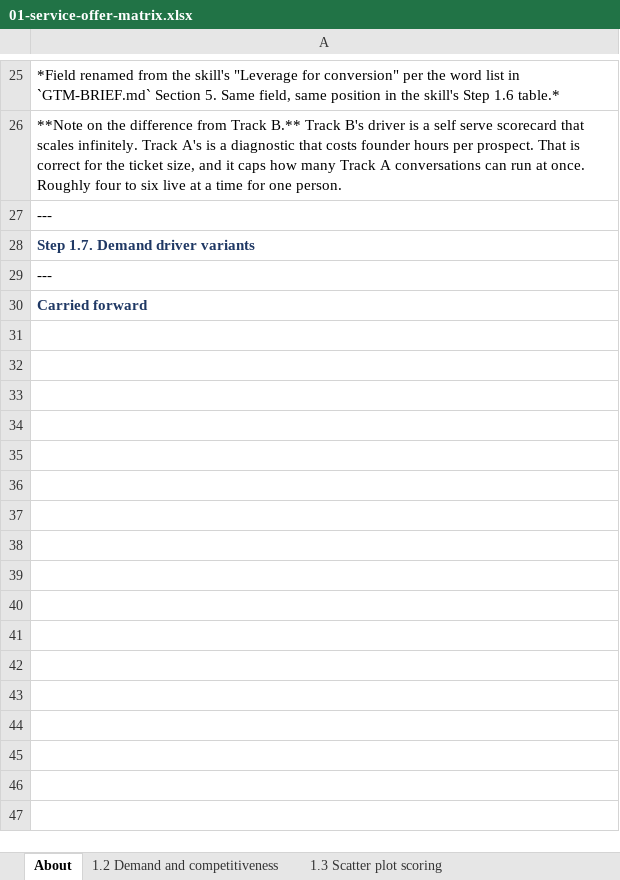
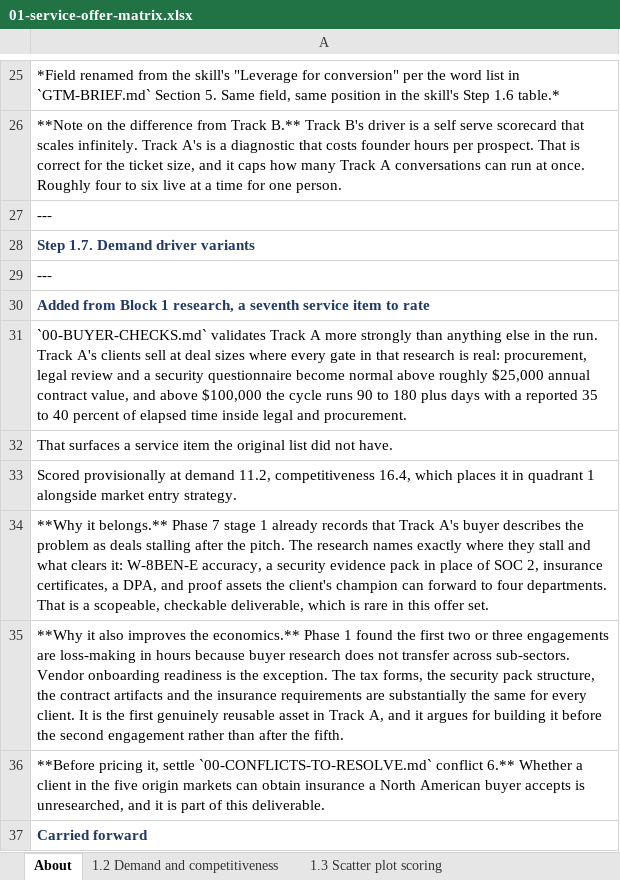
Before and after one commit to Fit137/ArabTechExportGTMBuild, an Excel workbook: deliverables/exports/track-a/01-service-offer-matrix.xlsx, sheet About, drawn as a sheet; only a part is shown, gaps mark what is left out; values as stored, in another font and other column widths than the file's, no borders; the diff names each change by its address in the sheet, - before the commit and + after, or states it on an @@ line.

```diff
--- a/deliverables/exports/track-a/01-service-offer-matrix.xlsx (sheet About)
+++ b/deliverables/exports/track-a/01-service-offer-matrix.xlsx (sheet About)
+row 30: Added from Block 1 research, a seventh service item to rate
+row 31: `00-BUYER-CHECKS.md` validates Track A more strongly than anything else in the run. Track A's clients sell at deal sizes where every gate in that research is real: procurement, legal review and a security questionnaire become normal above roughly $25,000 annual contract value, and above $100,000 the cycle runs 90 to 180 plus days with a reported 35 to 40 percent of elapsed time inside legal and procurement.
+row 32: That surfaces a service item the original list did not have.
+row 33: Scored provisionally at demand 11.2, competitiveness 16.4, which places it in quadrant 1 alongside market entry strategy.
+row 34: **Why it belongs.** Phase 7 stage 1 already records that Track A's buyer describes the problem as deals stalling after the pitch. The research names exactly where they stall and what clears it: W-8BEN-E accuracy, a security evidence pack in place of SOC 2, insurance certificates, a DPA, and proof assets the client's champion can forward to four departments. That is a scopeable, checkable deliverable, which is rare in this offer set.
+row 35: **Why it also improves the economics.** Phase 1 found the first two or three engagements are loss-making in hours because buyer research does not transfer across sub-sectors. Vendor onboarding readiness is the exception. The tax forms, the security pack structure, the contract artifacts and the insurance requirements are substantially the same for every client. It is the first genuinely reusable asset in Track A, and it argues for building it before the second engagement rather than after the fifth.
+row 36: **Before pricing it, settle `00-CONFLICTS-TO-RESOLVE.md` conflict 6.** Whether a client in the five origin markets can obtain insurance a North American buyer accepts is unresearched, and it is part of this deliverable.
```
Also changed, not shown: other sheet tabs, deliverables/exports/00-research-findings.xlsx, deliverables/exports/track-a/07-customer-journey.xlsx, 35 other files.
